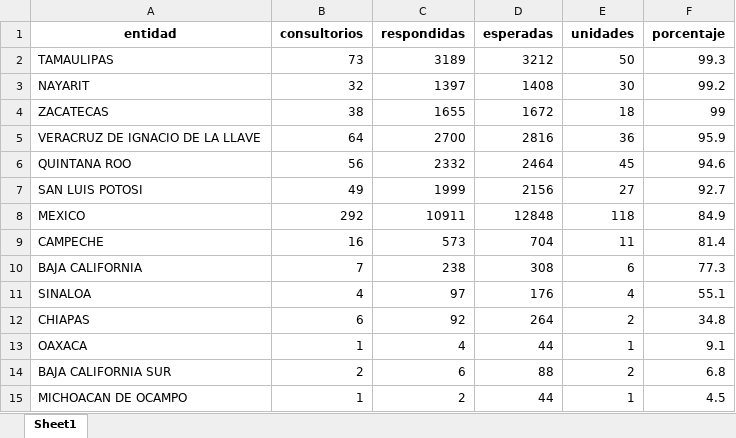
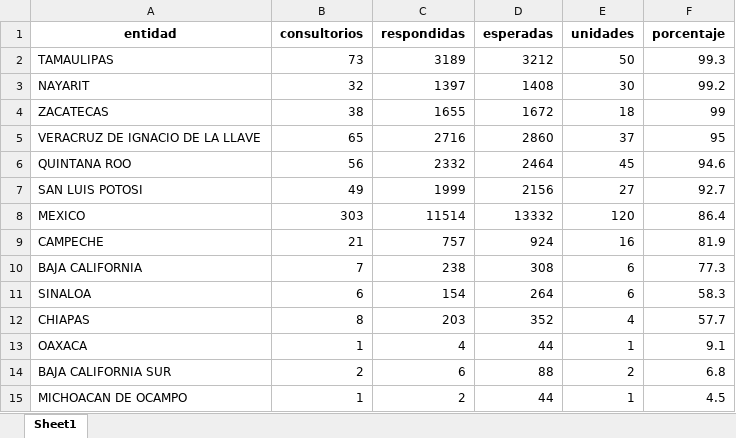
Before and after one commit to servicios-imss-b/informe--de-ang, an Excel workbook: tabla_entidades.xlsx, sheet Sheet1, drawn as a sheet; values as stored, in another font and other column widths than the file's, no borders; the diff names each change by its address in the sheet, - before the commit and + after, or states it on an @@ line.

```diff
--- a/tabla_entidades.xlsx (sheet Sheet1)
+++ b/tabla_entidades.xlsx (sheet Sheet1)
-B5 (consultorios): 64
+B5 (consultorios): 65
-C5 (respondidas): 2700
+C5 (respondidas): 2716
-D5 (esperadas): 2816
+D5 (esperadas): 2860
-E5 (unidades): 36
+E5 (unidades): 37
-F5 (porcentaje): 95.9
+F5 (porcentaje): 95
-B8 (consultorios): 292
+B8 (consultorios): 303
-C8 (respondidas): 10911
+C8 (respondidas): 11514
-D8 (esperadas): 12848
+D8 (esperadas): 13332
-E8 (unidades): 118
+E8 (unidades): 120
-F8 (porcentaje): 84.9
+F8 (porcentaje): 86.4
-B9 (consultorios): 16
+B9 (consultorios): 21
-C9 (respondidas): 573
+C9 (respondidas): 757
-D9 (esperadas): 704
+D9 (esperadas): 924
-E9 (unidades): 11
+E9 (unidades): 16
-F9 (porcentaje): 81.4
+F9 (porcentaje): 81.9
-B11 (consultorios): 4
+B11 (consultorios): 6
-C11 (respondidas): 97
+C11 (respondidas): 154
-D11 (esperadas): 176
+D11 (esperadas): 264
-E11 (unidades): 4
+E11 (unidades): 6
-F11 (porcentaje): 55.1
+F11 (porcentaje): 58.3
-B12 (consultorios): 6
+B12 (consultorios): 8
-C12 (respondidas): 92
+C12 (respondidas): 203
-D12 (esperadas): 264
+D12 (esperadas): 352
-E12 (unidades): 2
+E12 (unidades): 4
-F12 (porcentaje): 34.8
+F12 (porcentaje): 57.7
```
Also changed, not shown: tabla_avance.xlsx, tabla_unidades.xlsx, 1 other file.
